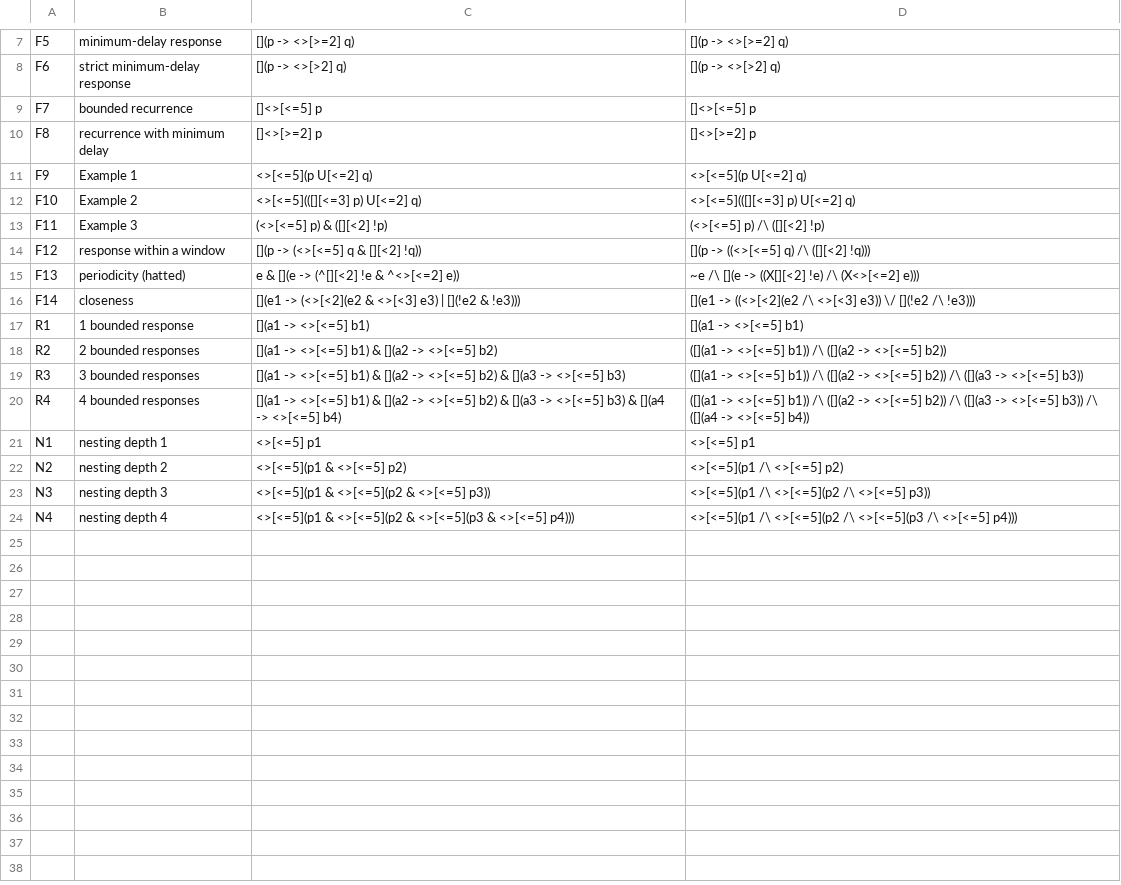
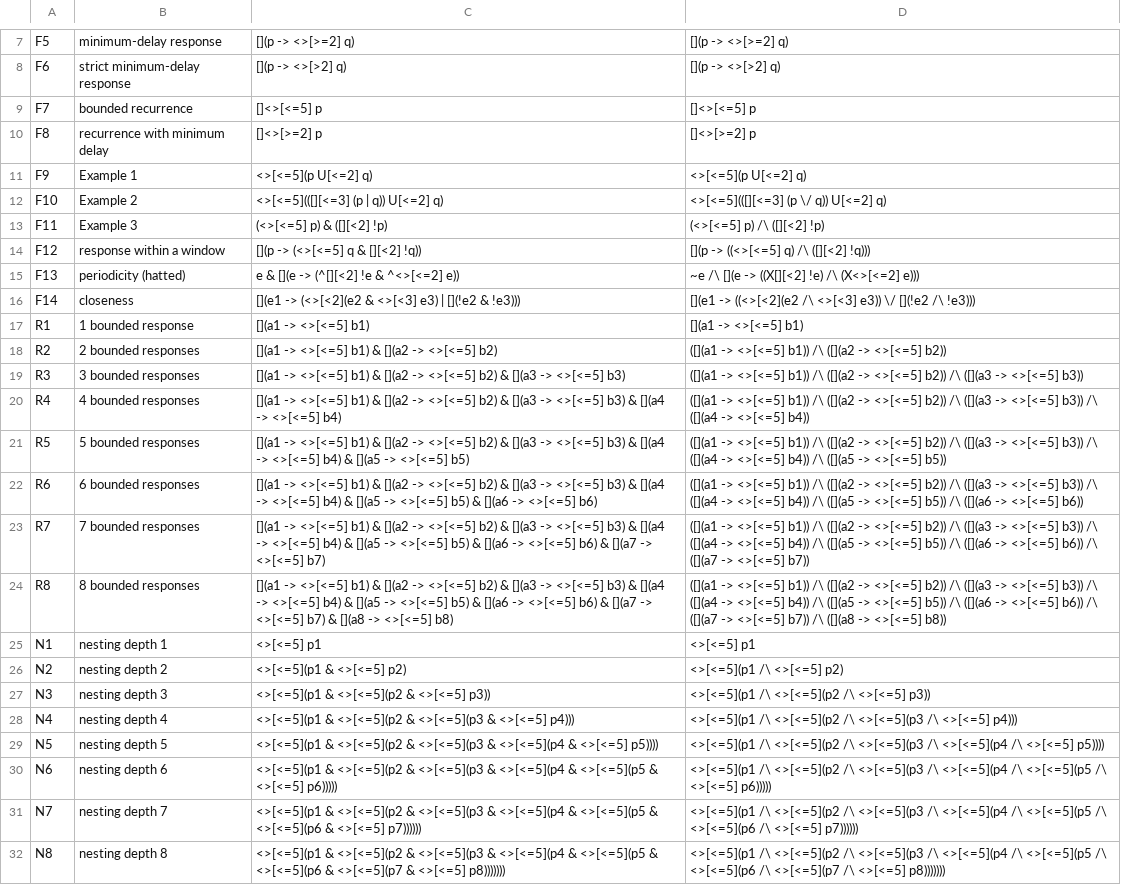
Before and after one commit to efares1/MTL2BA, a TSV file: evaluation/formulas.tsv, drawn as a sheet; only a part is shown, gaps mark what is left out.

```diff
--- a/evaluation/formulas.tsv
+++ b/evaluation/formulas.tsv
@@ -11,3 +11,3 @@ F8	recurrence with minimum delay	[]<>[>=2] p	[]<>[>=2] p
 F9	Example 1	<>[<=5](p U[<=2] q)	<>[<=5](p U[<=2] q)
-F10	Example 2	<>[<=5](([][<=3] p) U[<=2] q)	<>[<=5](([][<=3] p) U[<=2] q)
+F10	Example 2	<>[<=5](([][<=3] (p | q)) U[<=2] q)	<>[<=5](([][<=3] (p \/ q)) U[<=2] q)
 F11	Example 3	(<>[<=5] p) & ([][<2] !p)	(<>[<=5] p) /\ ([][<2] !p)
@@ -20,2 +20,6 @@ R3	3 bounded responses	[](a1 -> <>[<=5] b1) & [](a2 -> <>[<=5] b2) & [](a3 -> <>
 R4	4 bounded responses	[](a1 -> <>[<=5] b1) & [](a2 -> <>[<=5] b2) & [](a3 -> <>[<=5] b3) & [](a4 -> <>[<=5] b4)	([](a1 -> <>[<=5] b1)) /\ ([](a2 -> <>[<=5] b2)) /\ ([](a3 -> <>[<=5] b3)) /\ ([](a4 -> <>[<=5] b4))
+R5	5 bounded responses	[](a1 -> <>[<=5] b1) & [](a2 -> <>[<=5] b2) & [](a3 -> <>[<=5] b3) & [](a4 -> <>[<=5] b4) & [](a5 -> <>[<=5] b5)	([](a1 -> <>[<=5] b1)) /\ ([](a2 -> <>[<=5] b2)) /\ ([](a3 -> <>[<=5] b3)) /\ ([](a4 -> <>[<=5] b4)) /\ ([](a5 -> <>[<=5] b5))
+R6	6 bounded responses	[](a1 -> <>[<=5] b1) & [](a2 -> <>[<=5] b2) & [](a3 -> <>[<=5] b3) & [](a4 -> <>[<=5] b4) & [](a5 -> <>[<=5] b5) & [](a6 -> <>[<=5] b6)	([](a1 -> <>[<=5] b1)) /\ ([](a2 -> <>[<=5] b2)) /\ ([](a3 -> <>[<=5] b3)) /\ ([](a4 -> <>[<=5] b4)) /\ ([](a5 -> <>[<=5] b5)) /\ ([](a6 -> <>[<=5] b6))
+R7	7 bounded responses	[](a1 -> <>[<=5] b1) & [](a2 -> <>[<=5] b2) & [](a3 -> <>[<=5] b3) & [](a4 -> <>[<=5] b4) & [](a5 -> <>[<=5] b5) & [](a6 -> <>[<=5] b6) & [](a7 -> <>[<=5] b7)	([](a1 -> <>[<=5] b1)) /\ ([](a2 -> <>[<=5] b2)) /\ ([](a3 -> <>[<=5] b3)) /\ ([](a4 -> <>[<=5] b4)) /\ ([](a5 -> <>[<=5] b5)) /\ ([](a6 -> <>[<=5] b6)) /\ ([](a7 -> <>[<=5] b7))
+R8	8 bounded responses	[](a1 -> <>[<=5] b1) & [](a2 -> <>[<=5] b2) & [](a3 -> <>[<=5] b3) & [](a4 -> <>[<=5] b4) & [](a5 -> <>[<=5] b5) & [](a6 -> <>[<=5] b6) & [](a7 -> <>[<=5] b7) & [](a8 -> <>[<=5] b8)	([](a1 -> <>[<=5] b1)) /\ ([](a2 -> <>[<=5] b2)) /\ ([](a3 -> <>[<=5] b3)) /\ ([](a4 -> <>[<=5] b4)) /\ ([](a5 -> <>[<=5] b5)) /\ ([](a6 -> <>[<=5] b6)) /\ ([](a7 -> <>[<=5] b7)) /\ ([](a8 -> <>[<=5] b8))
 N1	nesting depth 1	<>[<=5] p1	<>[<=5] p1
@@ -24 +28,5 @@ N3	nesting depth 3	<>[<=5](p1 & <>[<=5](p2 & <>[<=5] p3))	<>[<=5](p1 /\ <>[<=5](
 N4	nesting depth 4	<>[<=5](p1 & <>[<=5](p2 & <>[<=5](p3 & <>[<=5] p4)))	<>[<=5](p1 /\ <>[<=5](p2 /\ <>[<=5](p3 /\ <>[<=5] p4)))
+N5	nesting depth 5	<>[<=5](p1 & <>[<=5](p2 & <>[<=5](p3 & <>[<=5](p4 & <>[<=5] p5))))	<>[<=5](p1 /\ <>[<=5](p2 /\ <>[<=5](p3 /\ <>[<=5](p4 /\ <>[<=5] p5))))
+N6	nesting depth 6	<>[<=5](p1 & <>[<=5](p2 & <>[<=5](p3 & <>[<=5](p4 & <>[<=5](p5 & <>[<=5] p6)))))	<>[<=5](p1 /\ <>[<=5](p2 /\ <>[<=5](p3 /\ <>[<=5](p4 /\ <>[<=5](p5 /\ <>[<=5] p6)))))
+N7	nesting depth 7	<>[<=5](p1 & <>[<=5](p2 & <>[<=5](p3 & <>[<=5](p4 & <>[<=5](p5 & <>[<=5](p6 & <>[<=5] p7))))))	<>[<=5](p1 /\ <>[<=5](p2 /\ <>[<=5](p3 /\ <>[<=5](p4 /\ <>[<=5](p5 /\ <>[<=5](p6 /\ <>[<=5] p7))))))
+N8	nesting depth 8	<>[<=5](p1 & <>[<=5](p2 & <>[<=5](p3 & <>[<=5](p4 & <>[<=5](p5 & <>[<=5](p6 & <>[<=5](p7 & <>[<=5] p8)))))))	<>[<=5](p1 /\ <>[<=5](p2 /\ <>[<=5](p3 /\ <>[<=5](p4 /\ <>[<=5](p5 /\ <>[<=5](p6 /\ <>[<=5](p7 /\ <>[<=5] p8)))))))
```
Also changed, not shown: evaluation/init_comparison.tsv, evaluation/ours_results.tsv, 35 other files.
